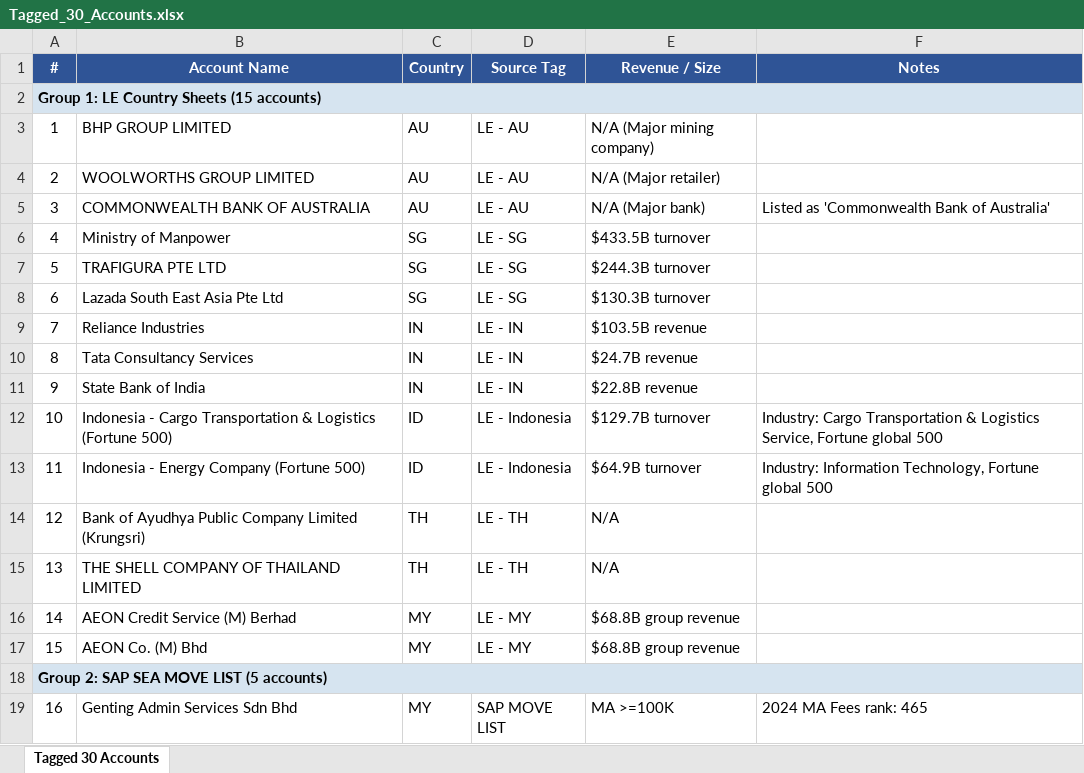
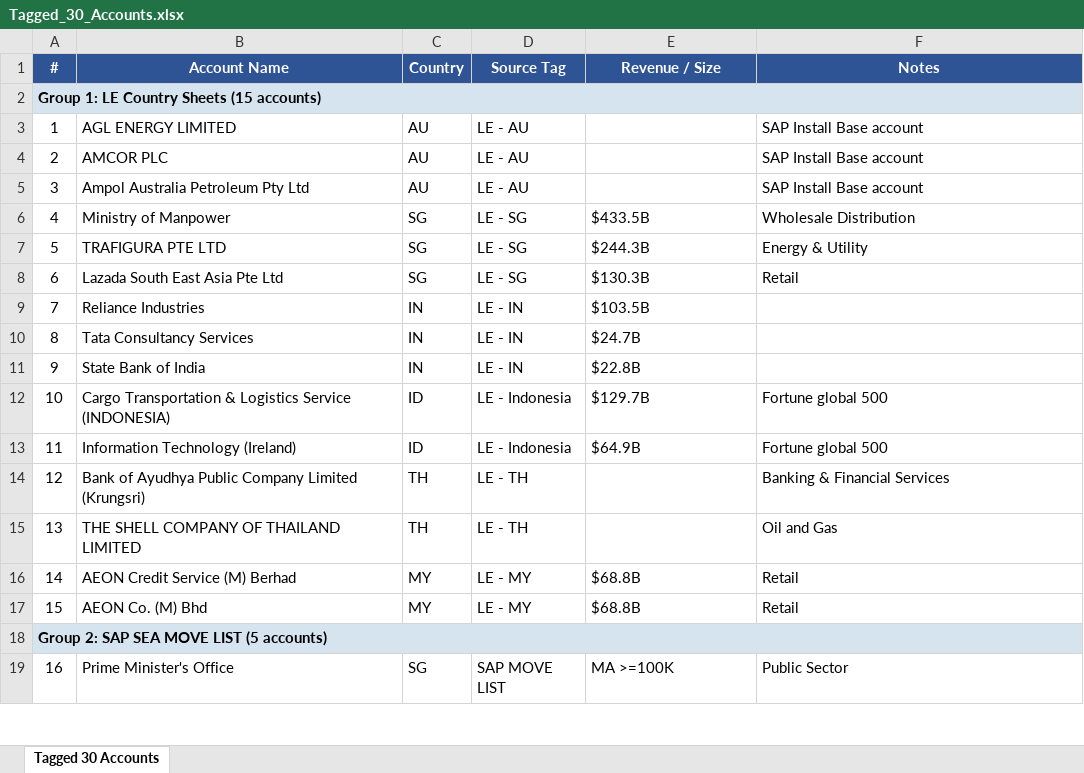
Before and after one commit to bhartiya75/ntt, an Excel workbook: backend/analysis/Tagged_30_Accounts.xlsx, sheet Tagged 30 Accounts, drawn as a sheet; only a part is shown; values as stored, in another font and other column widths than the file's, no borders; the diff covers the shown part only; the diff names each change by its address in the sheet, - before the commit and + after, or states it on an @@ line.

```diff
--- a/backend/analysis/Tagged_30_Accounts.xlsx (sheet Tagged 30 Accounts)
+++ b/backend/analysis/Tagged_30_Accounts.xlsx (sheet Tagged 30 Accounts)
-B3 (Account Name): BHP GROUP LIMITED
+B3 (Account Name): AGL ENERGY LIMITED
-E3 (Revenue / Size): N/A (Major mining company)
+E3 (Revenue / Size): (empty)
-F3:F4 (Notes): (empty)
+F3:F4 (Notes): SAP Install Base account
-B4 (Account Name): WOOLWORTHS GROUP LIMITED
+B4 (Account Name): AMCOR PLC
-E4 (Revenue / Size): N/A (Major retailer)
+E4 (Revenue / Size): (empty)
-B5 (Account Name): COMMONWEALTH BANK OF AUSTRALIA
+B5 (Account Name): Ampol Australia Petroleum Pty Ltd
-E5 (Revenue / Size): N/A (Major bank)
+E5 (Revenue / Size): (empty)
-F5 (Notes): Listed as 'Commonwealth Bank of Australia'
+F5 (Notes): SAP Install Base account
-E6 (Revenue / Size): $433.5B turnover
+E6 (Revenue / Size): $433.5B
-F6 (Notes): (empty)
+F6 (Notes): Wholesale Distribution
-E7 (Revenue / Size): $244.3B turnover
+E7 (Revenue / Size): $244.3B
-F7 (Notes): (empty)
+F7 (Notes): Energy & Utility
-E8 (Revenue / Size): $130.3B turnover
+E8 (Revenue / Size): $130.3B
-F8 (Notes): (empty)
+F8 (Notes): Retail
-E9 (Revenue / Size): $103.5B revenue
+E9 (Revenue / Size): $103.5B
-E10 (Revenue / Size): $24.7B revenue
+E10 (Revenue / Size): $24.7B
-E11 (Revenue / Size): $22.8B revenue
+E11 (Revenue / Size): $22.8B
-B12 (Account Name): Indonesia - Cargo Transportation & Logistics (Fortune 500)
+B12 (Account Name): Cargo Transportation & Logistics Service (INDONESIA)
-E12 (Revenue / Size): $129.7B turnover
+E12 (Revenue / Size): $129.7B
-F12 (Notes): Industry: Cargo Transportation & Logistics Service, Fortune global 500
+F12 (Notes): Fortune global 500
-B13 (Account Name): Indonesia - Energy Company (Fortune 500)
+B13 (Account Name): Information Technology (Ireland)
-E13 (Revenue / Size): $64.9B turnover
+E13 (Revenue / Size): $64.9B
-F13 (Notes): Industry: Information Technology, Fortune global 500
+F13 (Notes): Fortune global 500
-E14:E15 (Revenue / Size): N/A
+E14:E15 (Revenue / Size): (empty)
-F14 (Notes): (empty)
+F14 (Notes): Banking & Financial Services
-F15 (Notes): (empty)
+F15 (Notes): Oil and Gas
-E16:E17 (Revenue / Size): $68.8B group revenue
+E16:E17 (Revenue / Size): $68.8B
-F16:F17 (Notes): (empty)
+F16:F17 (Notes): Retail
-B19 (Account Name): Genting Admin Services Sdn Bhd
+B19 (Account Name): Prime Minister's Office
-C19 (Country): MY
+C19 (Country): SG
-F19 (Notes): 2024 MA Fees rank: 465
+F19 (Notes): Public Sector
```
Also changed, not shown: 39 edited cells elsewhere in this sheet.
